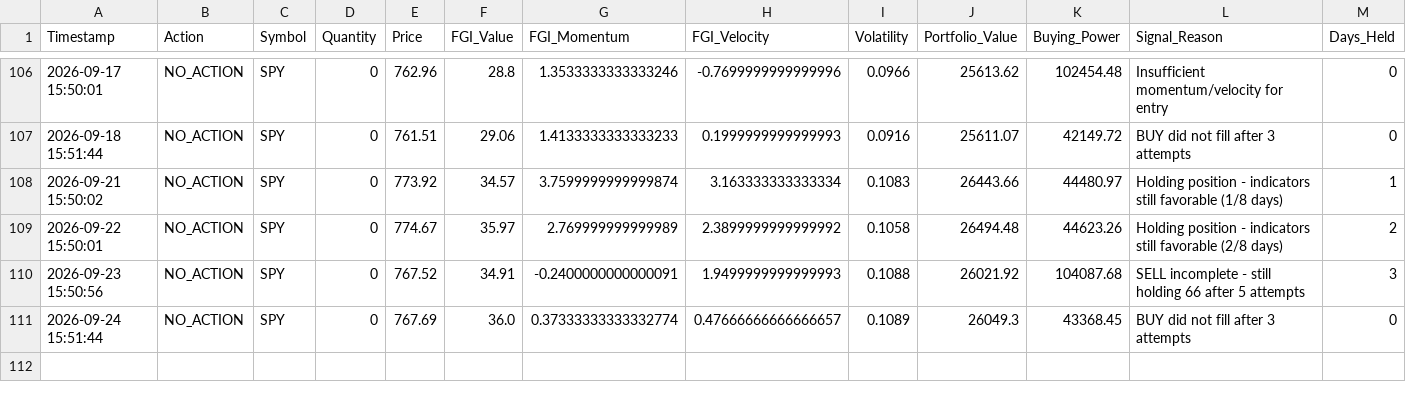
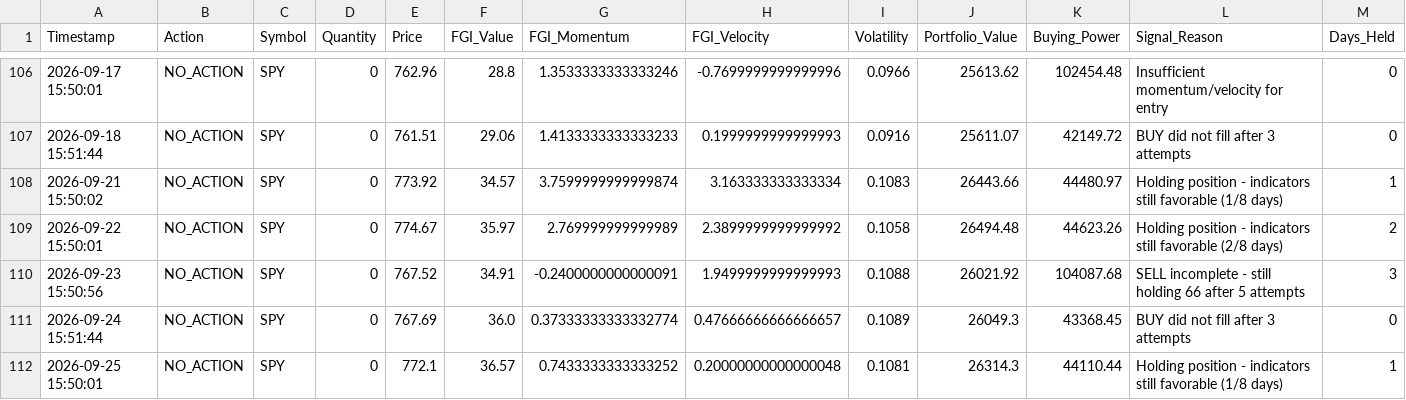
Before and after one commit to Vatmuri2/feargreed, a CSV file: trading_log_EOD.csv, drawn as a sheet; only a part is shown, gaps mark what is left out; the diff names each change by its address in the sheet, - before the commit and + after, or states it on an @@ line.

```diff
--- a/trading_log_EOD.csv
+++ b/trading_log_EOD.csv
+row 112: 2026-09-25 15:50:01 | NO_ACTION | SPY | 0 | 772.1 | 36.57 | 0.7433333333333252 | 0.20000000000000048 | 0.1081 | 26314.3 | 44110.44 | Holding position - indicators still favorable (1/8 days) | 1
```
Also changed, not shown: datasets/fear_greed_forward_test_afternoon.csv, datasets/fear_greed_forward_test_morning.csv, 3 other files.
